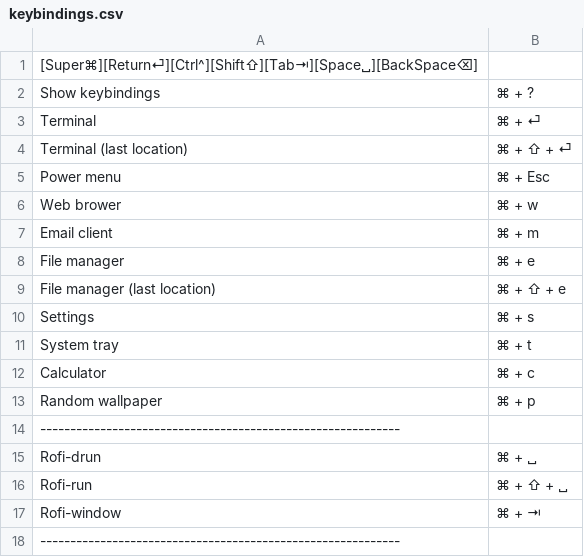
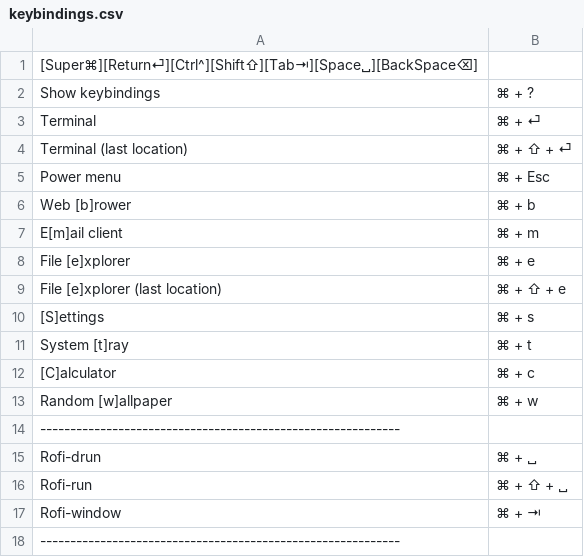
Before and after one commit to knmac/.dotfiles, a CSV file: tiling_wm/.config/i3/scripts/keybindings.csv, drawn as a sheet; only a part is shown.

```diff
--- a/tiling_wm/.config/i3/scripts/keybindings.csv
+++ b/tiling_wm/.config/i3/scripts/keybindings.csv
@@ -5,10 +5,10 @@ Terminal (last location),⌘ + ⇧ + ⏎
 Power menu,⌘ + Esc
-Web brower,⌘ + w
-Email client,⌘ + m
-File manager,⌘ + e
-File manager (last location),⌘ + ⇧ + e
-Settings,⌘ + s
-System tray,⌘ + t
-Calculator,⌘ + c
-Random wallpaper,⌘ + p
+Web [b]rower,⌘ + b
+E[m]ail client,⌘ + m
+File [e]xplorer,⌘ + e
+File [e]xplorer (last location),⌘ + ⇧ + e
+[S]ettings,⌘ + s
+System [t]ray,⌘ + t
+[C]alculator,⌘ + c
+Random [w]allpaper,⌘ + w
 ------------------------------------------------------------
```
Also changed, not shown: 1 other file.
